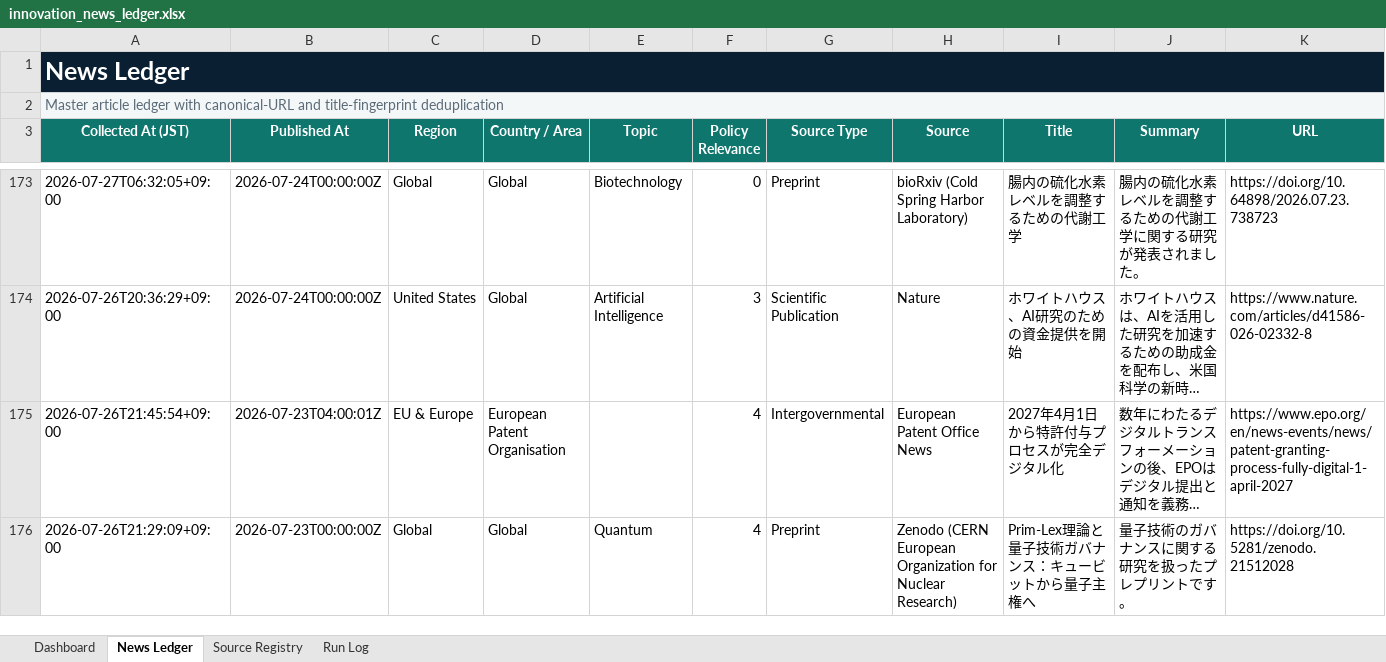
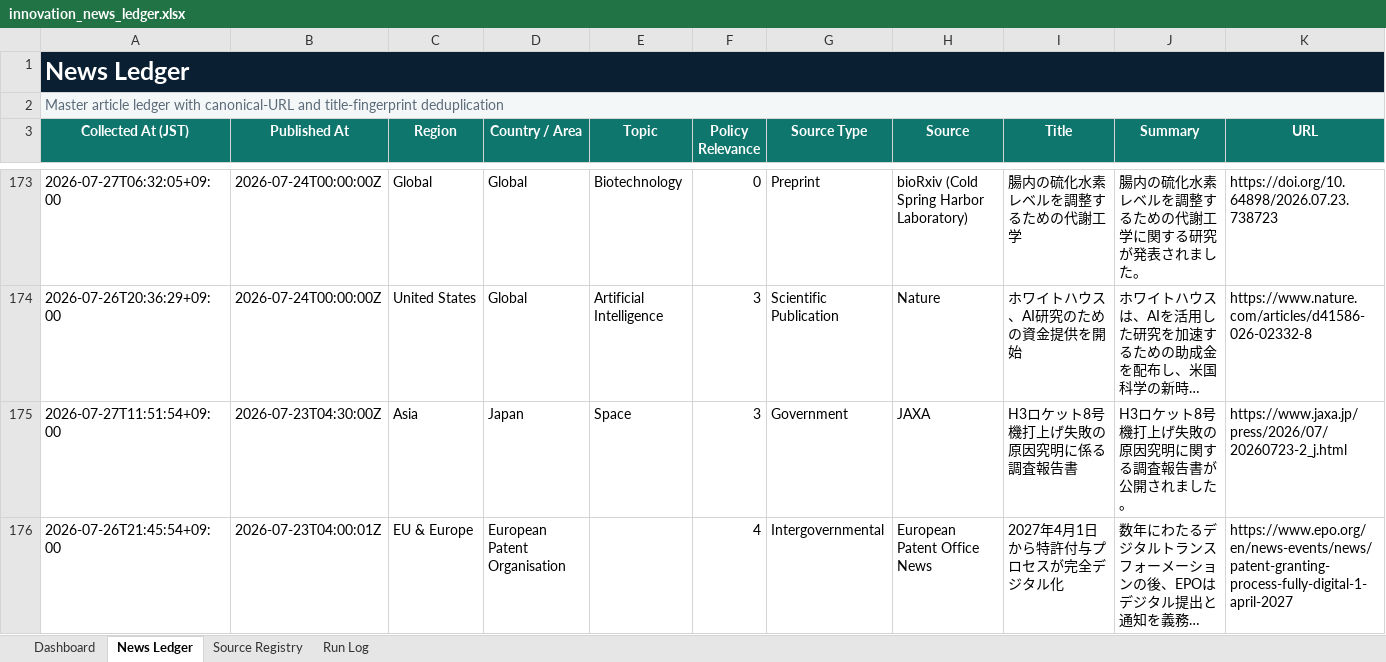
Before and after one commit to yagiharuka/innovation-news, an Excel workbook: docs/innovation_news_ledger.xlsx, sheet News Ledger, drawn as a sheet; only a part is shown, gaps mark what is left out; the shorter side is filled out with more unchanged rows; long unchanged cells end in …; values as stored, in another font and other column widths than the file's, no borders; conditional formats and table styles not drawn; rows hold the shown columns only; the diff covers the shown part only; the diff names each change by its address in the sheet, - before the commit and + after, or states it on an @@ line.

```diff
--- a/docs/innovation_news_ledger.xlsx (sheet News Ledger)
+++ b/docs/innovation_news_ledger.xlsx (sheet News Ledger)
+row 175: 2026-07-27T11:51:54+09:00 | 2026-07-23T04:30:00Z | Asia | Japan | Space | 3 | Government | JAXA | H3ロケット8号機打上げ失敗の原因究明に係る調査報告書 | H3ロケット8号機打上げ失敗の原因究明に関する調査報告書が公開されました。 | https://www.jaxa.jp/press/2026/07/20260723-2_j.html
```
Also changed, not shown: 4 added rows elsewhere in this sheet, sheet Run Log, sheet Dashboard, 5 other files.
